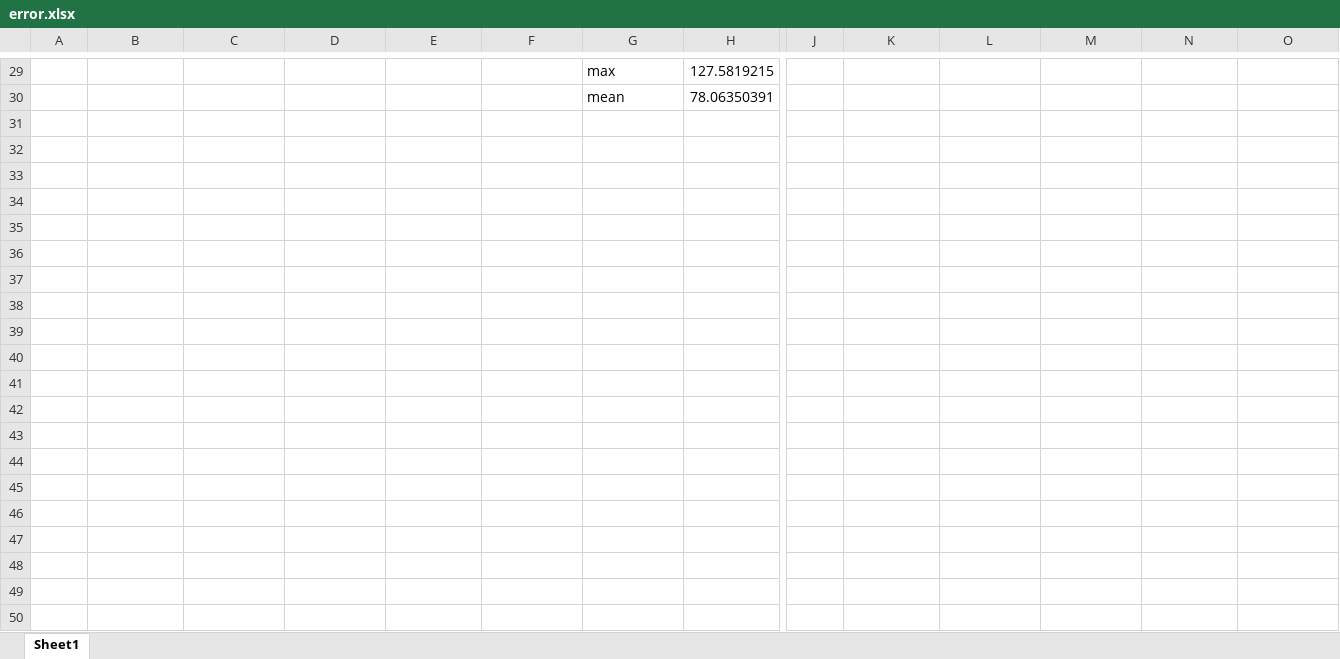
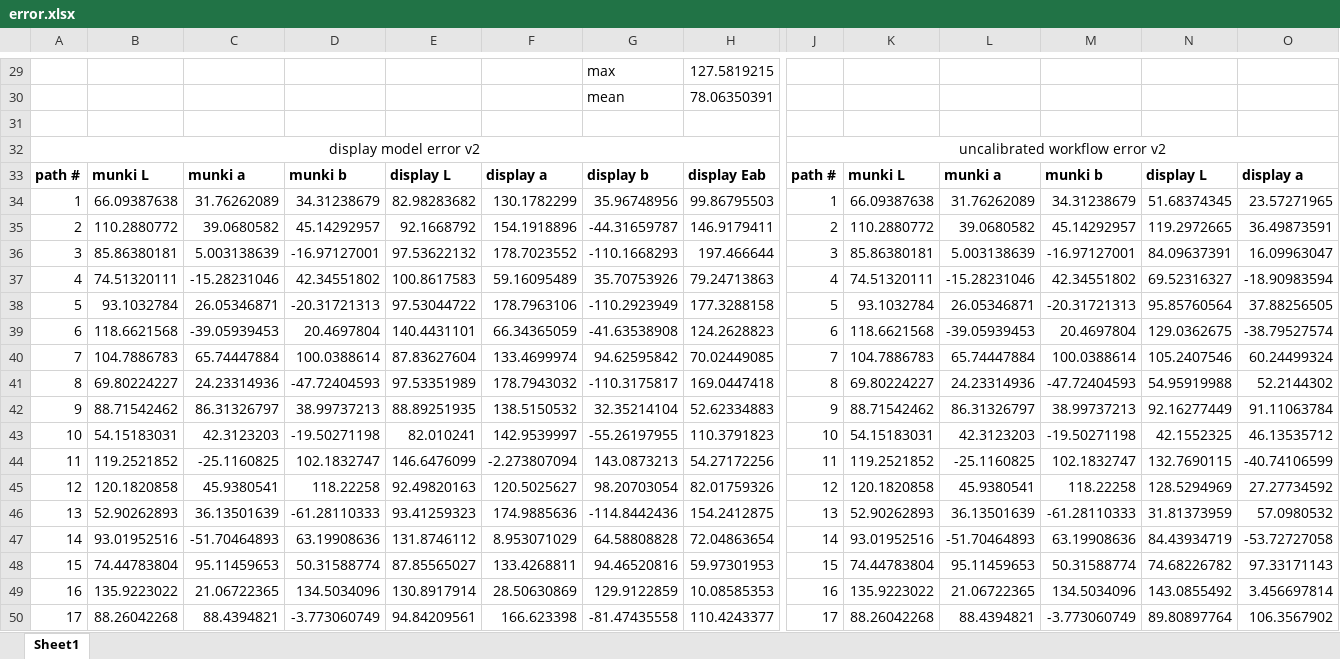
Before and after one commit to JRJurman/silent-tide, an Excel workbook: error.xlsx, sheet Sheet1, drawn as a sheet; only a part is shown, gaps mark what is left out; values as stored, in another font and other column widths than the file's, no borders; rows hold the shown columns only; the diff covers the shown part only; the diff names each change by its address in the sheet, - before the commit and + after, or states it on an @@ line.

```diff
--- a/error.xlsx (sheet Sheet1)
+++ b/error.xlsx (sheet Sheet1)
+row 31: (empty)
+row 32: display model error v2 |  |  |  |  |  |  |  | uncalibrated workflow error v2
+row 33: path # | munki L | munki a | munki b | display L | display a | display b | display Eab | path # | munki L | munki a | munki b | display L | display a
+row 34: 1 | 66.09387638 | 31.76262089 | 34.31238679 | 82.98283682 | 130.1782299 | 35.96748956 | 99.86795503 | 1 | 66.09387638 | 31.76262089 | 34.31238679 | 51.68374345 | 23.57271965
+row 35: 2 | 110.2880772 | 39.0680582 | 45.14292957 | 92.1668792 | 154.1918896 | -44.31659787 | 146.9179411 | 2 | 110.2880772 | 39.0680582 | 45.14292957 | 119.2972665 | 36.49873591
+row 36: 3 | 85.86380181 | 5.003138639 | -16.97127001 | 97.53622132 | 178.7023552 | -110.1668293 | 197.466644 | 3 | 85.86380181 | 5.003138639 | -16.97127001 | 84.09637391 | 16.09963047
+row 37: 4 | 74.51320111 | -15.28231046 | 42.34551802 | 100.8617583 | 59.16095489 | 35.70753926 | 79.24713863 | 4 | 74.51320111 | -15.28231046 | 42.34551802 | 69.52316327 | -18.90983594
+row 38: 5 | 93.1032784 | 26.05346871 | -20.31721313 | 97.53044722 | 178.7963106 | -110.2923949 | 177.3288158 | 5 | 93.1032784 | 26.05346871 | -20.31721313 | 95.85760564 | 37.88256505
+row 39: 6 | 118.6621568 | -39.05939453 | 20.4697804 | 140.4431101 | 66.34365059 | -41.63538908 | 124.2628823 | 6 | 118.6621568 | -39.05939453 | 20.4697804 | 129.0362675 | -38.79527574
+row 40: 7 | 104.7886783 | 65.74447884 | 100.0388614 | 87.83627604 | 133.4699974 | 94.62595842 | 70.02449085 | 7 | 104.7886783 | 65.74447884 | 100.0388614 | 105.2407546 | 60.24499324
+row 41: 8 | 69.80224227 | 24.23314936 | -47.72404593 | 97.53351989 | 178.7943032 | -110.3175817 | 169.0447418 | 8 | 69.80224227 | 24.23314936 | -47.72404593 | 54.95919988 | 52.2144302
+row 42: 9 | 88.71542462 | 86.31326797 | 38.99737213 | 88.89251935 | 138.5150532 | 32.35214104 | 52.62334883 | 9 | 88.71542462 | 86.31326797 | 38.99737213 | 92.16277449 | 91.11063784
+row 43: 10 | 54.15183031 | 42.3123203 | -19.50271198 | 82.010241 | 142.9539997 | -55.26197955 | 110.3791823 | 10 | 54.15183031 | 42.3123203 | -19.50271198 | 42.1552325 | 46.13535712
+row 44: 11 | 119.2521852 | -25.1160825 | 102.1832747 | 146.6476099 | -2.273807094 | 143.0873213 | 54.27172256 | 11 | 119.2521852 | -25.1160825 | 102.1832747 | 132.7690115 | -40.74106599
+row 45: 12 | 120.1820858 | 45.9380541 | 118.22258 | 92.49820163 | 120.5025627 | 98.20703054 | 82.01759326 | 12 | 120.1820858 | 45.9380541 | 118.22258 | 128.5294969 | 27.27734592
+row 46: 13 | 52.90262893 | 36.13501639 | -61.28110333 | 93.41259323 | 174.9885636 | -114.8442436 | 154.2412875 | 13 | 52.90262893 | 36.13501639 | -61.28110333 | 31.81373959 | 57.0980532
+row 47: 14 | 93.01952516 | -51.70464893 | 63.19908636 | 131.8746112 | 8.953071029 | 64.58808828 | 72.04863654 | 14 | 93.01952516 | -51.70464893 | 63.19908636 | 84.43934719 | -53.72727058
+row 48: 15 | 74.44783804 | 95.11459653 | 50.31588774 | 87.85565027 | 133.4268811 | 94.46520816 | 59.97301953 | 15 | 74.44783804 | 95.11459653 | 50.31588774 | 74.68226782 | 97.33171143
+row 49: 16 | 135.9223022 | 21.06722365 | 134.5034096 | 130.8917914 | 28.50630869 | 129.9122859 | 10.08585353 | 16 | 135.9223022 | 21.06722365 | 134.5034096 | 143.0855492 | 3.456697814
+row 50: 17 | 88.26042268 | 88.4394821 | -3.773060749 | 94.84209561 | 166.623398 | -81.47435558 | 110.4243377 | 17 | 88.26042268 | 88.4394821 | -3.773060749 | 89.80897764 | 106.3567902
```
Also changed, not shown: 11 added rows elsewhere in this sheet, 15 other files.
